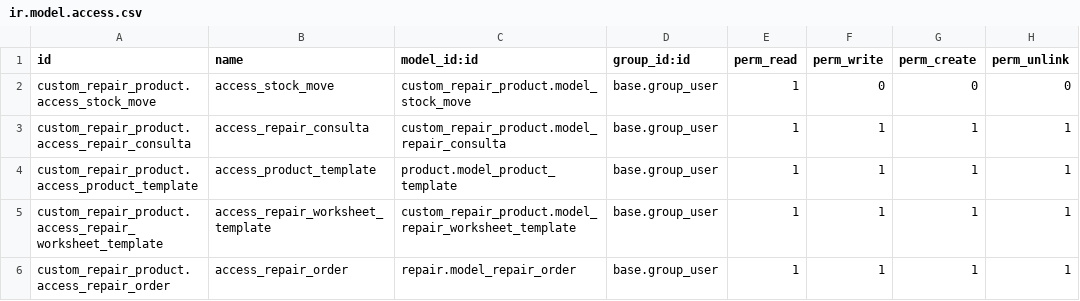
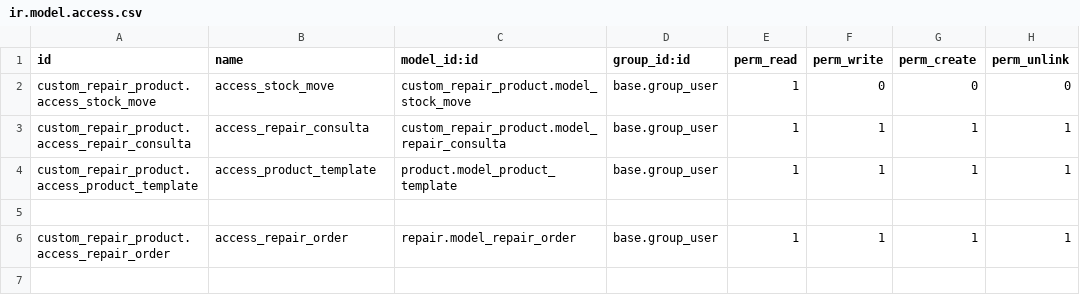
Before and after one commit to salvamc10/Odoo-HNN, a CSV file: custom_addons/custom_repair_product/security/ir.model.access.csv, drawn as a sheet.

Commit message:
[FIX]: nuevos ajustes en el modulo repair_order

```diff
--- a/custom_addons/custom_repair_product/security/ir.model.access.csv
+++ b/custom_addons/custom_repair_product/security/ir.model.access.csv
@@ -4,3 +4,3 @@ custom_repair_product.access_repair_consulta,access_repair_consulta,custom_repai
 custom_repair_product.access_product_template,access_product_template,product.model_product_template,base.group_user,1,1,1,1
-custom_repair_product.access_repair_worksheet_template,access_repair_worksheet_template,custom_repair_product.model_repair_worksheet_template,base.group_user,1,1,1,1
+
 custom_repair_product.access_repair_order,access_repair_order,repair.model_repair_order,base.group_user,1,1,1,1
```
Also changed, not shown: 7 other files.
